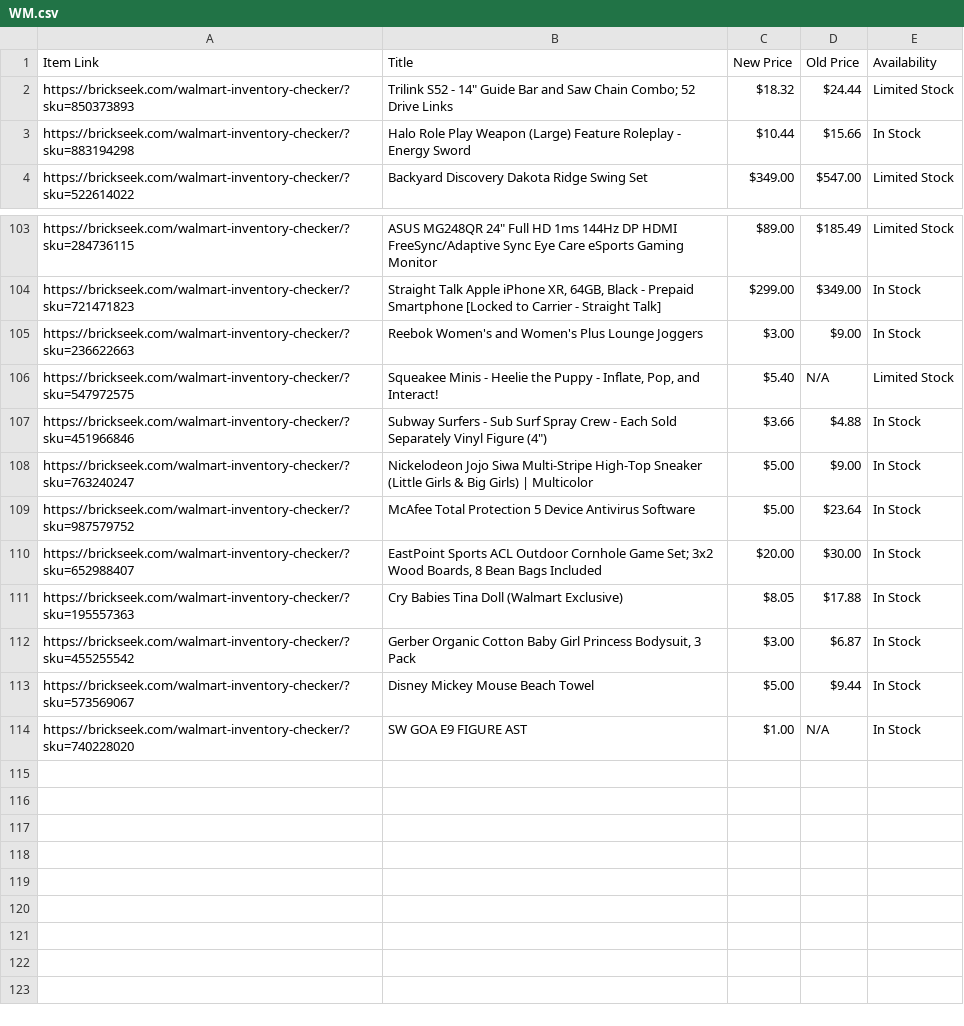
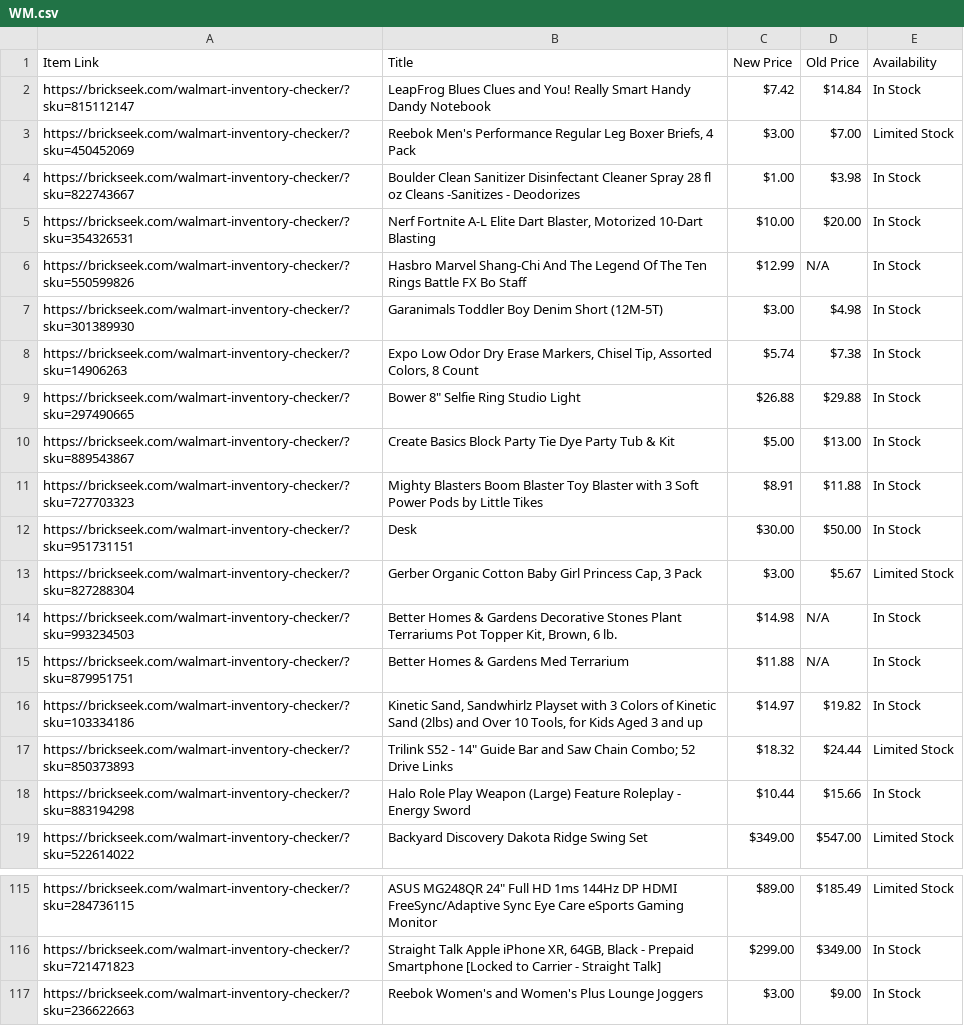
Before and after one commit to Professor42/brickseek, a CSV file: WM.csv, drawn as a sheet; only a part is shown, gaps mark what is left out; removed rows and columns are numbered as before the commit, all else as after; the diff covers the shown part only; the diff names each change by its address in the sheet, - before the commit and + after, or states it on an @@ line.

```diff
--- a/WM.csv
+++ b/WM.csv
+row 2: https://brickseek.com/walmart-inventory-checker/?sku=815112147 | LeapFrog Blues Clues and You! Really Smart Handy Dandy Notebook | $7.42 | $14.84 | In Stock
+row 3: https://brickseek.com/walmart-inventory-checker/?sku=450452069 | Reebok Men's Performance Regular Leg Boxer Briefs, 4 Pack | $3.00 | $7.00 | Limited Stock
+row 4: https://brickseek.com/walmart-inventory-checker/?sku=822743667 | Boulder Clean Sanitizer Disinfectant Cleaner Spray 28 fl oz Cleans -Sanitizes - Deodorizes | $1.00 | $3.98 | In Stock
+row 5: https://brickseek.com/walmart-inventory-checker/?sku=354326531 | Nerf Fortnite A-L Elite Dart Blaster, Motorized 10-Dart Blasting | $10.00 | $20.00 | In Stock
+row 6: https://brickseek.com/walmart-inventory-checker/?sku=550599826 | Hasbro Marvel Shang-Chi And The Legend Of The Ten Rings Battle FX Bo Staff | $12.99 | N/A | In Stock
+row 7: https://brickseek.com/walmart-inventory-checker/?sku=301389930 | Garanimals Toddler Boy Denim Short (12M-5T) | $3.00 | $4.98 | In Stock
+row 8: https://brickseek.com/walmart-inventory-checker/?sku=14906263 | Expo Low Odor Dry Erase Markers, Chisel Tip, Assorted Colors, 8 Count | $5.74 | $7.38 | In Stock
+row 9: https://brickseek.com/walmart-inventory-checker/?sku=297490665 | Bower 8" Selfie Ring Studio Light | $26.88 | $29.88 | In Stock
+row 10: https://brickseek.com/walmart-inventory-checker/?sku=889543867 | Create Basics Block Party Tie Dye Party Tub & Kit | $5.00 | $13.00 | In Stock
+row 11: https://brickseek.com/walmart-inventory-checker/?sku=727703323 | Mighty Blasters Boom Blaster Toy Blaster with 3 Soft Power Pods by Little Tikes | $8.91 | $11.88 | In Stock
+row 12: https://brickseek.com/walmart-inventory-checker/?sku=951731151 | Desk | $30.00 | $50.00 | In Stock
+row 13: https://brickseek.com/walmart-inventory-checker/?sku=827288304 | Gerber Organic Cotton Baby Girl Princess Cap, 3 Pack | $3.00 | $5.67 | Limited Stock
+row 14: https://brickseek.com/walmart-inventory-checker/?sku=993234503 | Better Homes & Gardens Decorative Stones Plant Terrariums Pot Topper Kit, Brown, 6 lb. | $14.98 | N/A | In Stock
+row 15: https://brickseek.com/walmart-inventory-checker/?sku=879951751 | Better Homes & Gardens Med Terrarium | $11.88 | N/A | In Stock
+row 16: https://brickseek.com/walmart-inventory-checker/?sku=103334186 | Kinetic Sand, Sandwhirlz Playset with 3 Colors of Kinetic Sand (2lbs) and Over 10 Tools, for Kids Aged 3 and up | $14.97 | $19.82 | In Stock
-row 106: https://brickseek.com/walmart-inventory-checker/?sku=547972575 | Squeakee Minis - Heelie the Puppy - Inflate, Pop, and Interact! | $5.40 | N/A | Limited Stock
-row 107: https://brickseek.com/walmart-inventory-checker/?sku=451966846 | Subway Surfers - Sub Surf Spray Crew - Each Sold Separately Vinyl Figure (4") | $3.66 | $4.88 | In Stock
-row 108: https://brickseek.com/walmart-inventory-checker/?sku=763240247 | Nickelodeon Jojo Siwa Multi-Stripe High-Top Sneaker (Little Girls & Big Girls) | Multicolor | $5.00 | $9.00 | In Stock
-row 109: https://brickseek.com/walmart-inventory-checker/?sku=987579752 | McAfee Total Protection 5 Device Antivirus Software | $5.00 | $23.64 | In Stock
-row 110: https://brickseek.com/walmart-inventory-checker/?sku=652988407 | EastPoint Sports ACL Outdoor Cornhole Game Set; 3x2 Wood Boards, 8 Bean Bags Included | $20.00 | $30.00 | In Stock
-row 111: https://brickseek.com/walmart-inventory-checker/?sku=195557363 | Cry Babies Tina Doll (Walmart Exclusive) | $8.05 | $17.88 | In Stock
-row 112: https://brickseek.com/walmart-inventory-checker/?sku=455255542 | Gerber Organic Cotton Baby Girl Princess Bodysuit, 3 Pack | $3.00 | $6.87 | In Stock
-row 113: https://brickseek.com/walmart-inventory-checker/?sku=573569067 | Disney Mickey Mouse Beach Towel | $5.00 | $9.44 | In Stock
-row 114: https://brickseek.com/walmart-inventory-checker/?sku=740228020 | SW GOA E9 FIGURE AST | $1.00 | N/A | In Stock
```
Also changed, not shown: 3 removed rows elsewhere in this file.
